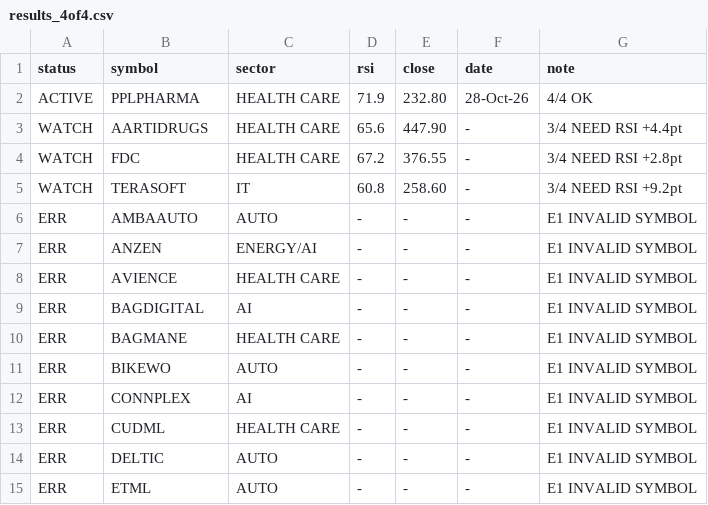
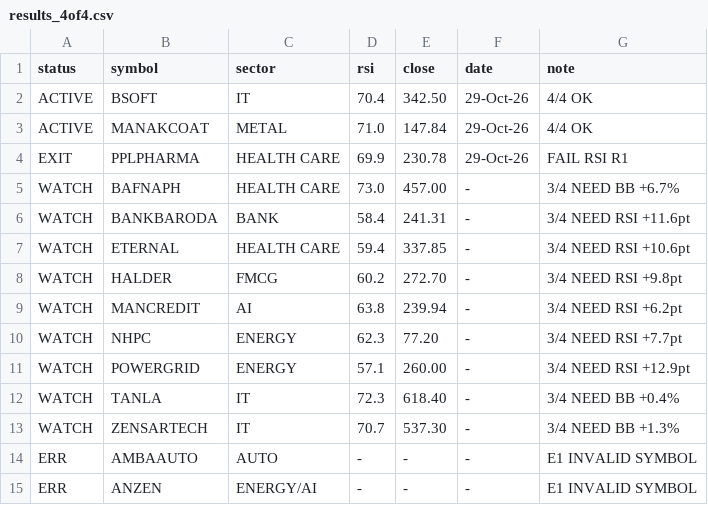
Before and after one commit to johnebe2020-trade/Nse-scanner, a CSV file: results_4of4.csv, drawn as a sheet; only a part is shown; the shorter side is filled out with more unchanged rows.

Commit message:
4of4 results

```diff
--- a/results_4of4.csv
+++ b/results_4of4.csv
@@ -1,6 +1,14 @@
 status,symbol,sector,rsi,close,date,note
-ACTIVE,PPLPHARMA,HEALTH CARE,71.9,232.80,28-Oct-26,4/4 OK
-WATCH,AARTIDRUGS,HEALTH CARE,65.6,447.90,-,3/4 NEED RSI +4.4pt
-WATCH,FDC,HEALTH CARE,67.2,376.55,-,3/4 NEED RSI +2.8pt
-WATCH,TERASOFT,IT,60.8,258.60,-,3/4 NEED RSI +9.2pt
+ACTIVE,BSOFT,IT,70.4,342.50,29-Oct-26,4/4 OK
+ACTIVE,MANAKCOAT,METAL,71.0,147.84,29-Oct-26,4/4 OK
+EXIT,PPLPHARMA,HEALTH CARE,69.9,230.78,29-Oct-26,FAIL RSI R1
+WATCH,BAFNAPH,HEALTH CARE,73.0,457.00,-,3/4 NEED BB +6.7%
+WATCH,BANKBARODA,BANK,58.4,241.31,-,3/4 NEED RSI +11.6pt
+WATCH,ETERNAL,HEALTH CARE,59.4,337.85,-,3/4 NEED RSI +10.6pt
+WATCH,HALDER,FMCG,60.2,272.70,-,3/4 NEED RSI +9.8pt
+WATCH,MANCREDIT,AI,63.8,239.94,-,3/4 NEED RSI +6.2pt
+WATCH,NHPC,ENERGY,62.3,77.20,-,3/4 NEED RSI +7.7pt
+WATCH,POWERGRID,ENERGY,57.1,260.00,-,3/4 NEED RSI +12.9pt
+WATCH,TANLA,IT,72.3,618.40,-,3/4 NEED BB +0.4%
+WATCH,ZENSARTECH,IT,70.7,537.30,-,3/4 NEED BB +1.3%
 ERR,AMBAAUTO,AUTO,-,-,-,E1 INVALID SYMBOL
```
Also changed, not shown: 1 other file.
